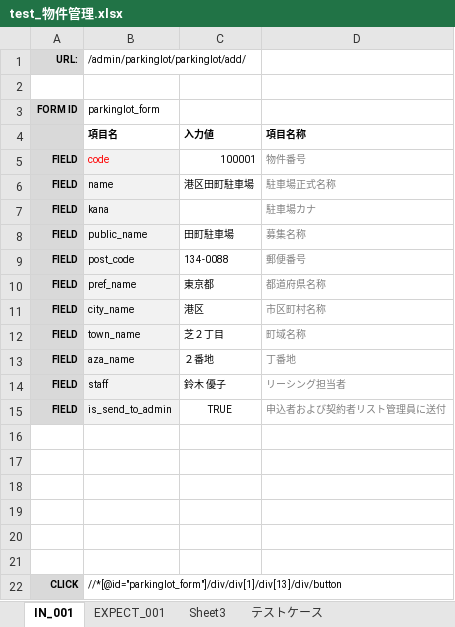
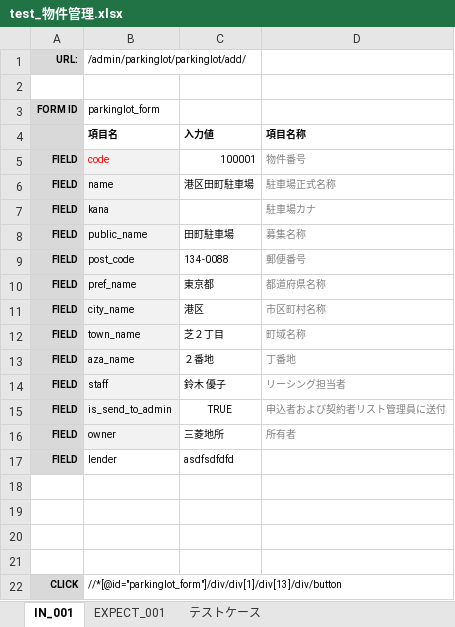
Before and after one commit to ebusiness/areaparking-test, an Excel workbook: test_物件管理/test_物件管理.xlsx, sheet IN_001, drawn as a sheet; values as stored, in another font and other column widths than the file's, no borders; the diff names each change by its address in the sheet, - before the commit and + after, or states it on an @@ line.

```diff
--- a/test_物件管理/test_物件管理.xlsx (sheet IN_001)
+++ b/test_物件管理/test_物件管理.xlsx (sheet IN_001)
-sheet tab: Sheet3
-row 16: (empty)
+row 16: FIELD | owner | 三菱地所 | 所有者
-A16:A17 fill: none
+A16:A17 fill: #D9D9D9
-B16 fill: none
+B16 fill: #F2F2F2
-row 17: (empty)
+row 17: FIELD | lender | asdfsdfdfd
```
Also changed, not shown: sheet EXPECT_001, sheet テストケース, 2 other files.
